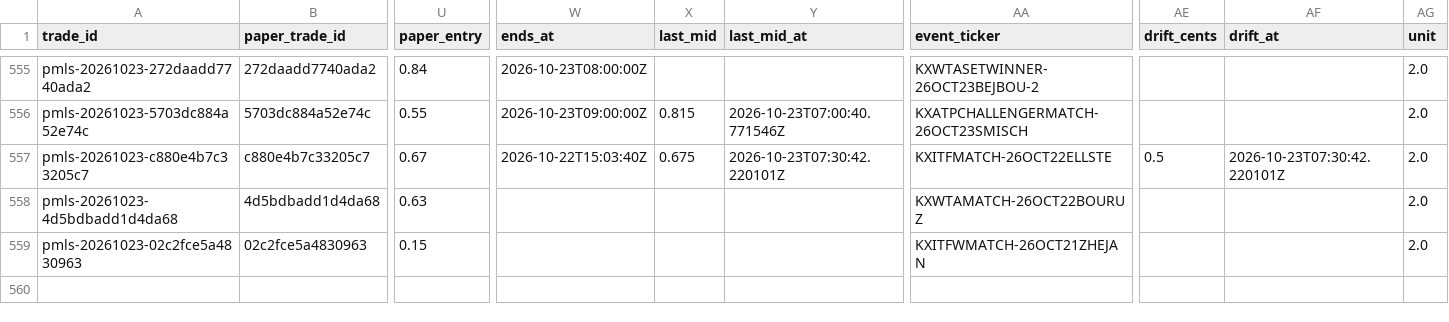
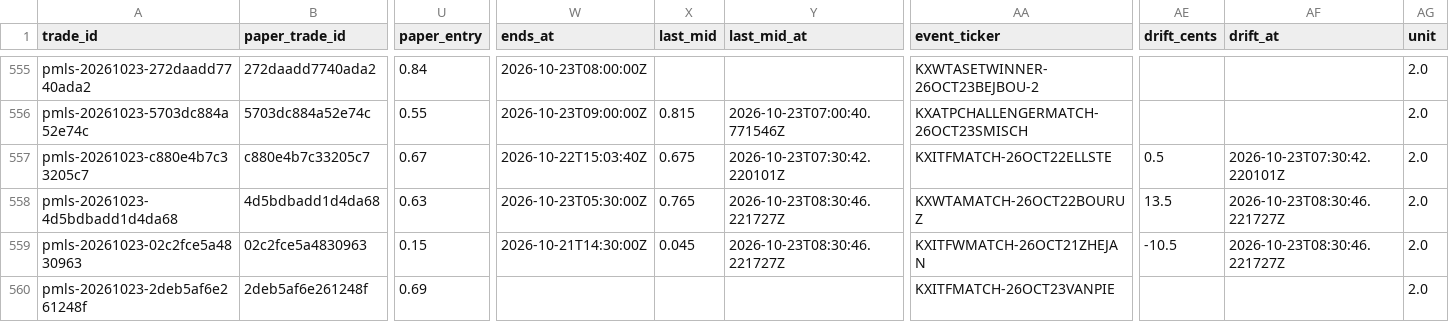
Before and after one commit to colebeasley10-glitch/pm-edge, a CSV file: live_sharp_trades.csv, drawn as a sheet; only a part is shown, gaps mark what is left out; rows hold the shown columns only; the diff names each change by its address in the sheet, - before the commit and + after, or states it on an @@ line.

```diff
--- a/live_sharp_trades.csv
+++ b/live_sharp_trades.csv
-W558 (ends_at): (empty)
+W558 (ends_at): 2026-10-23T05:30:00Z
-X558 (last_mid): (empty)
+X558 (last_mid): 0.765
-Y558:Y559 (last_mid_at): (empty)
+Y558:Y559 (last_mid_at): 2026-10-23T08:30:46.221727Z
-AE558 (drift_cents): (empty)
+AE558 (drift_cents): 13.5
-AF558:AF559 (drift_at): (empty)
+AF558:AF559 (drift_at): 2026-10-23T08:30:46.221727Z
-W559 (ends_at): (empty)
+W559 (ends_at): 2026-10-21T14:30:00Z
-X559 (last_mid): (empty)
+X559 (last_mid): 0.045
-AE559 (drift_cents): (empty)
+AE559 (drift_cents): -10.5
+row 560: pmls-20261023-2deb5af6e261248f | 2deb5af6e261248f | 0.69 |  |  |  | KXITFMATCH-26OCT23VANPIE |  |  | 2.0
```
Also changed, not shown: league_trades.csv, 1 other file.
